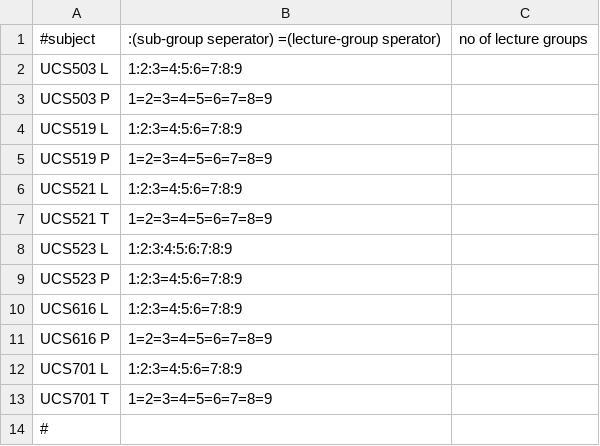
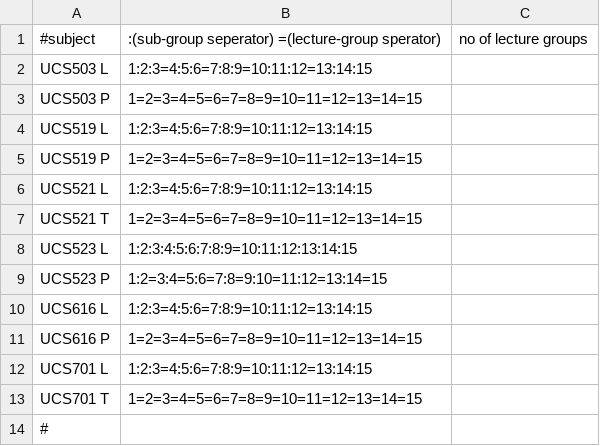
Before and after one commit to chandanroksjsr/time_table_sheduling, a CSV file: data/classes.csv, drawn as a sheet.

```diff
--- a/data/classes.csv
+++ b/data/classes.csv
@@ -1,14 +1,14 @@
 #subject,:(sub-group seperator) =(lecture-group sperator),no of lecture groups
-UCS503 L,1:2:3=4:5:6=7:8:9
-UCS503 P,1=2=3=4=5=6=7=8=9
-UCS519 L,1:2:3=4:5:6=7:8:9
-UCS519 P,1=2=3=4=5=6=7=8=9
-UCS521 L,1:2:3=4:5:6=7:8:9
-UCS521 T,1=2=3=4=5=6=7=8=9
-UCS523 L,1:2:3:4:5:6:7:8:9
-UCS523 P,1:2:3=4:5:6=7:8:9
-UCS616 L,1:2:3=4:5:6=7:8:9
-UCS616 P,1=2=3=4=5=6=7=8=9
-UCS701 L,1:2:3=4:5:6=7:8:9
-UCS701 T,1=2=3=4=5=6=7=8=9
+UCS503 L,1:2:3=4:5:6=7:8:9=10:11:12=13:14:15
+UCS503 P,1=2=3=4=5=6=7=8=9=10=11=12=13=14=15
+UCS519 L,1:2:3=4:5:6=7:8:9=10:11:12=13:14:15
+UCS519 P,1=2=3=4=5=6=7=8=9=10=11=12=13=14=15
+UCS521 L,1:2:3=4:5:6=7:8:9=10:11:12=13:14:15
+UCS521 T,1=2=3=4=5=6=7=8=9=10=11=12=13=14=15
+UCS523 L,1:2:3:4:5:6:7:8:9=10:11:12:13:14:15
+UCS523 P,1:2=3:4=5:6=7:8=9:10=11:12=13:14=15
+UCS616 L,1:2:3=4:5:6=7:8:9=10:11:12=13:14:15
+UCS616 P,1=2=3=4=5=6=7=8=9=10=11=12=13=14=15
+UCS701 L,1:2:3=4:5:6=7:8:9=10:11:12=13:14:15
+UCS701 T,1=2=3=4=5=6=7=8=9=10=11=12=13=14=15
 #
```
Also changed, not shown: data/sub_teachers.csv, 7 other files.
